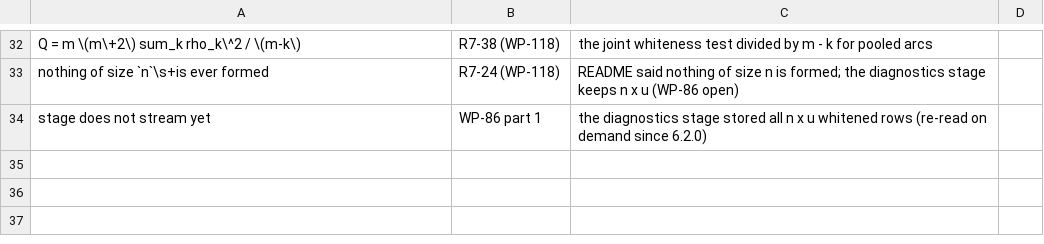
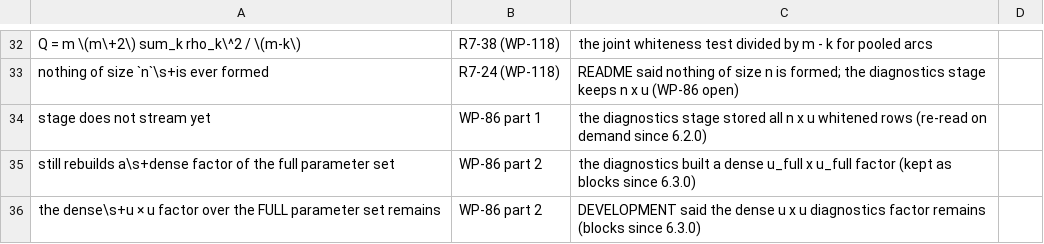
Before and after one commit to astrobayer/lsqvce, a CSV file: dev/docs_src/superseded_claims.csv, drawn as a sheet; only a part is shown, gaps mark what is left out; the diff names each change by its address in the sheet, - before the commit and + after, or states it on an @@ line.

```diff
--- a/dev/docs_src/superseded_claims.csv
+++ b/dev/docs_src/superseded_claims.csv
+row 35: still rebuilds a\s+dense factor of the full parameter set | WP-86 part 2 | the diagnostics built a dense u_full x u_full factor (kept as blocks since 6.3.0)
+row 36: the dense\s+u × u factor over the FULL parameter set remains | WP-86 part 2 | DEVELOPMENT said the dense u x u diagnostics factor remains (blocks since 6.3.0)
```
Also changed, not shown: dev/docs_src/error_ids.csv, dev/docs_src/long_functions.csv, 36 other files.
